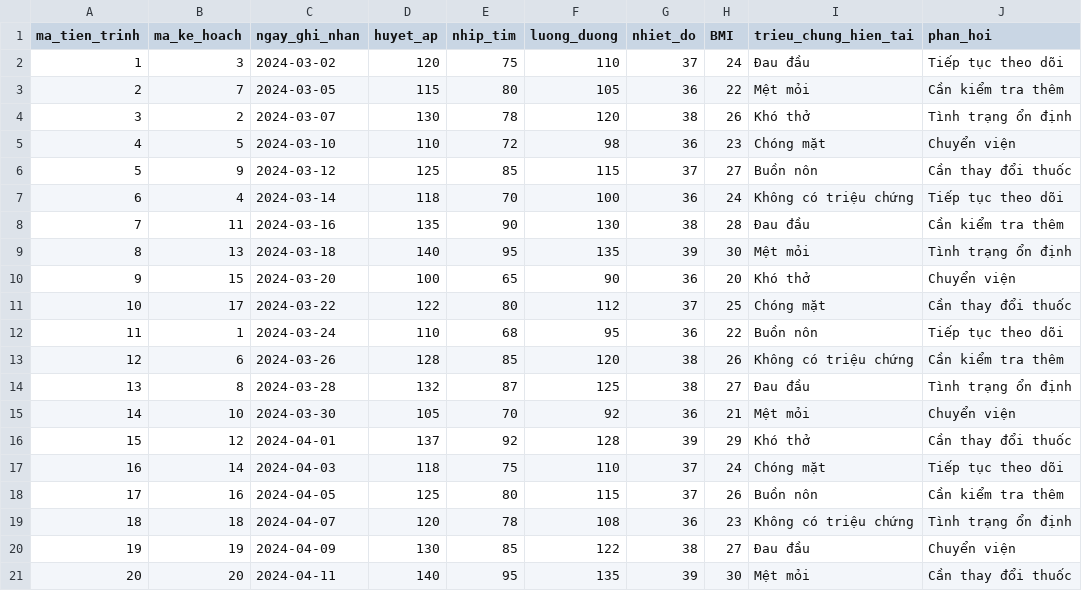
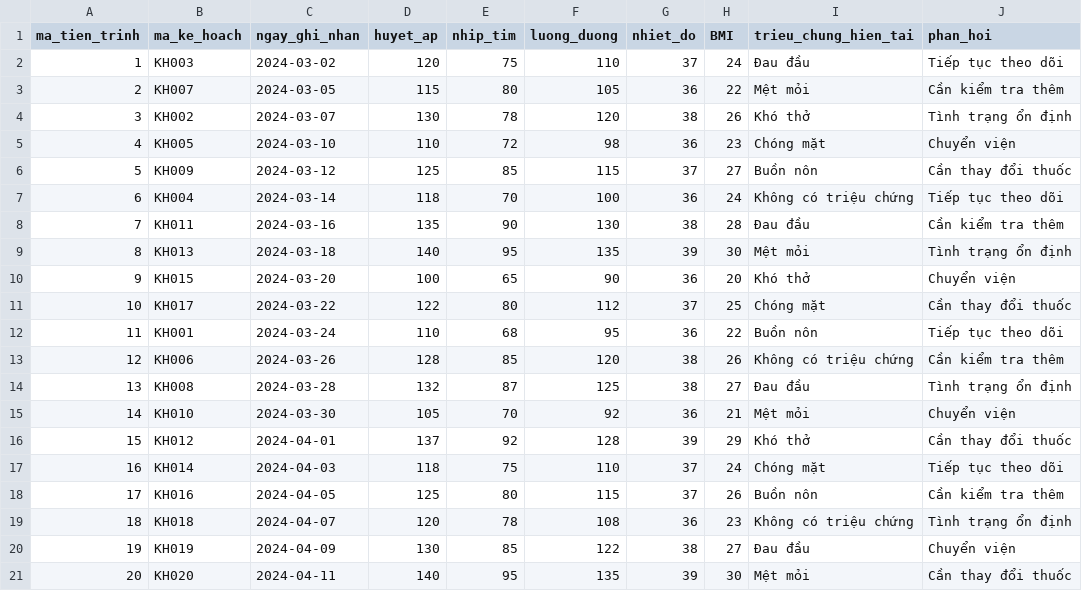
Before and after one commit to trungkien2543/hospital_management_Odoo, a CSV file: benh_vien/data/dieutri_chamsoc/tientrinh.csv, drawn as a sheet; only a part is shown; the diff names each change by its address in the sheet, - before the commit and + after, or states it on an @@ line.

```diff
--- a/benh_vien/data/dieutri_chamsoc/tientrinh.csv
+++ b/benh_vien/data/dieutri_chamsoc/tientrinh.csv
-B2 (ma_ke_hoach): 3
+B2 (ma_ke_hoach): KH003
-B3 (ma_ke_hoach): 7
+B3 (ma_ke_hoach): KH007
-B4 (ma_ke_hoach): 2
+B4 (ma_ke_hoach): KH002
-B5 (ma_ke_hoach): 5
+B5 (ma_ke_hoach): KH005
-B6 (ma_ke_hoach): 9
+B6 (ma_ke_hoach): KH009
-B7 (ma_ke_hoach): 4
+B7 (ma_ke_hoach): KH004
-B8 (ma_ke_hoach): 11
+B8 (ma_ke_hoach): KH011
-B9 (ma_ke_hoach): 13
+B9 (ma_ke_hoach): KH013
-B10 (ma_ke_hoach): 15
+B10 (ma_ke_hoach): KH015
-B11 (ma_ke_hoach): 17
+B11 (ma_ke_hoach): KH017
-B12 (ma_ke_hoach): 1
+B12 (ma_ke_hoach): KH001
-B13 (ma_ke_hoach): 6
+B13 (ma_ke_hoach): KH006
-B14 (ma_ke_hoach): 8
+B14 (ma_ke_hoach): KH008
-B15 (ma_ke_hoach): 10
+B15 (ma_ke_hoach): KH010
-B16 (ma_ke_hoach): 12
+B16 (ma_ke_hoach): KH012
-B17 (ma_ke_hoach): 14
+B17 (ma_ke_hoach): KH014
-B18 (ma_ke_hoach): 16
+B18 (ma_ke_hoach): KH016
-B19 (ma_ke_hoach): 18
+B19 (ma_ke_hoach): KH018
-B20 (ma_ke_hoach): 19
+B20 (ma_ke_hoach): KH019
-B21 (ma_ke_hoach): 20
+B21 (ma_ke_hoach): KH020
```
Also changed, not shown: benh_vien/data/dieutri_chamsoc/kehoach_dieutri.csv, 5 other files.
